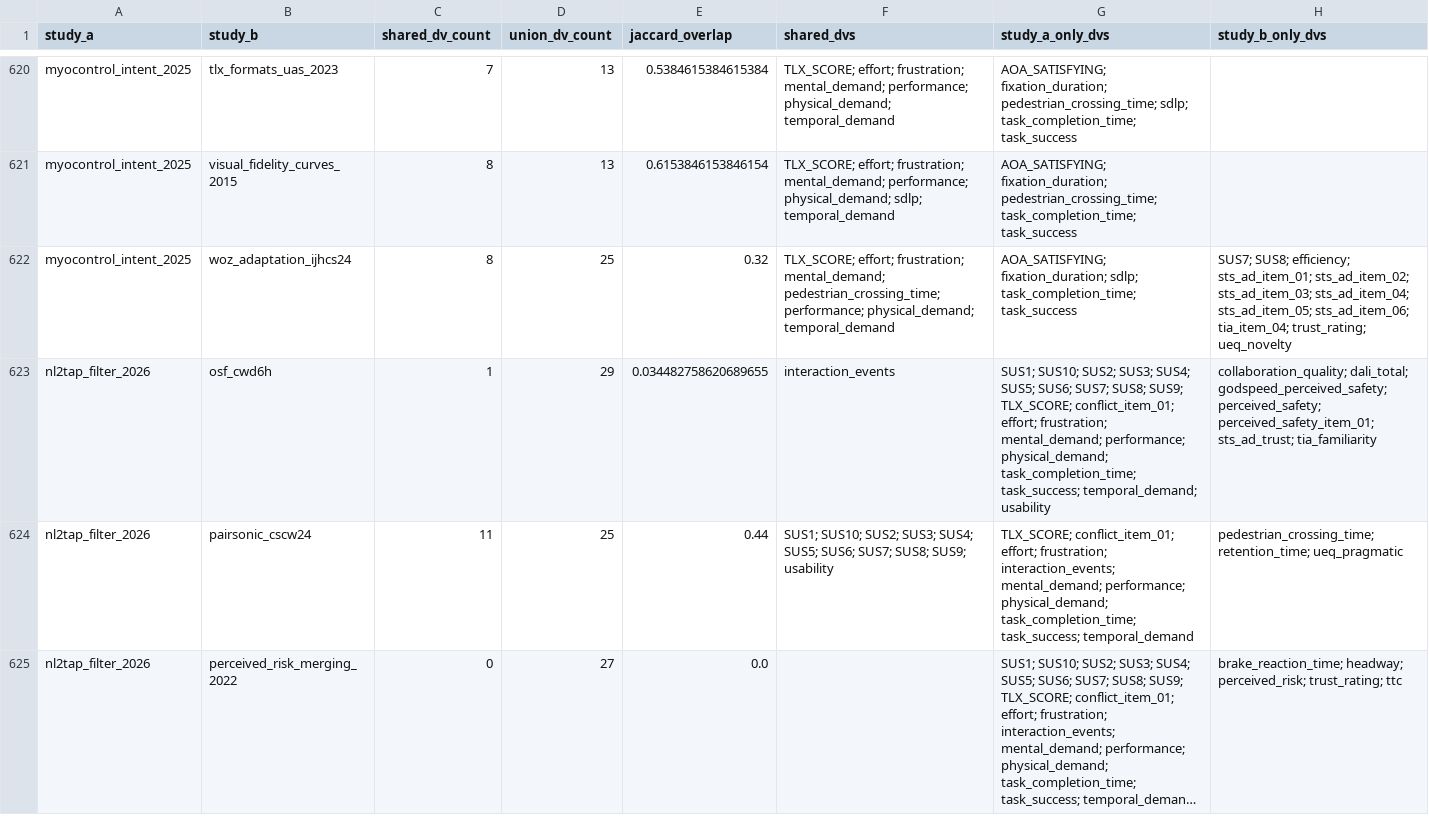
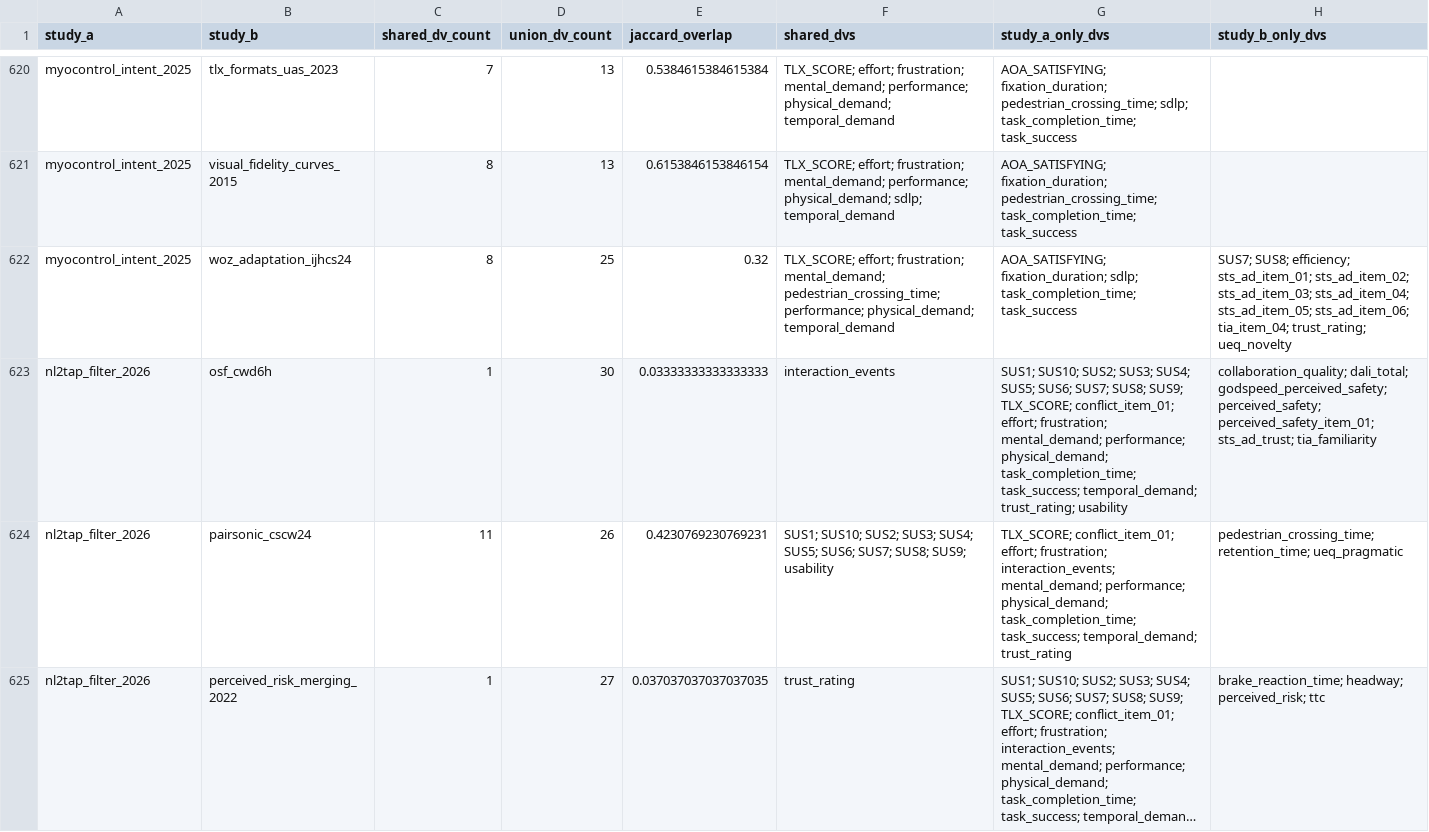
Before and after one commit to M-Colley/dv-standardization-tool, a CSV file: analyses/output_python_full/dv_overlap_details.csv, drawn as a sheet; only a part is shown, gaps mark what is left out; long unchanged cells end in …; the diff covers the shown part only; the diff names each change by its address in the sheet, - before the commit and + after, or states it on an @@ line.

```diff
--- a/analyses/output_python_full/dv_overlap_details.csv
+++ b/analyses/output_python_full/dv_overlap_details.csv
-D623 (union_dv_count): 29
+D623 (union_dv_count): 30
-E623 (jaccard_overlap): 0.034482758620689655
+E623 (jaccard_overlap): 0.03333333333333333
-G623 (study_a_only_dvs): …task_success; temporal_demand; usability
+G623 (study_a_only_dvs): …task_success; temporal_demand; trust_rating; usability
-D624 (union_dv_count): 25
+D624 (union_dv_count): 26
-E624 (jaccard_overlap): 0.44
+E624 (jaccard_overlap): 0.4230769230769231
-G624 (study_a_only_dvs): …task_completion_time; task_success; temporal_demand
+G624 (study_a_only_dvs): …task_completion_time; task_success; temporal_demand; trust_rating
-C625 (shared_dv_count): 0
+C625 (shared_dv_count): 1
-E625 (jaccard_overlap): 0.0
+E625 (jaccard_overlap): 0.037037037037037035
-F625 (shared_dvs): (empty)
+F625 (shared_dvs): trust_rating
-H625 (study_b_only_dvs): …headway; perceived_risk; trust_rating; ttc
+H625 (study_b_only_dvs): …headway; perceived_risk; ttc
```
Also changed, not shown: 109 edited cells elsewhere in this file, analyses/output_llm_evaluation/added_2026_11_05/llm_mapping_evaluation_items.csv, analyses/output_python_full/harmonized_dv_summary.csv, 56 other files.
